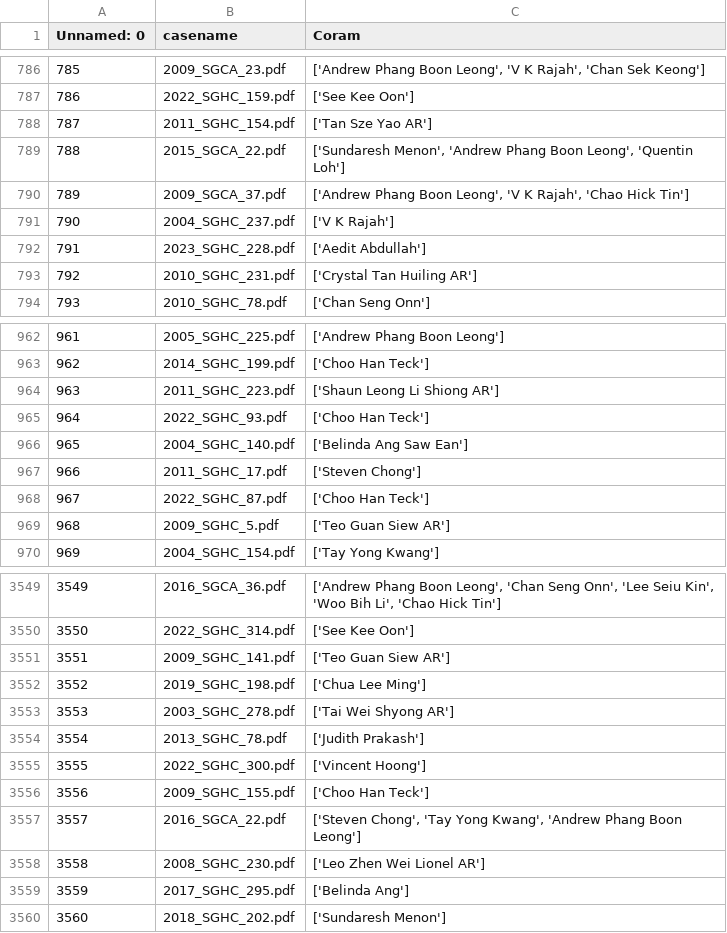
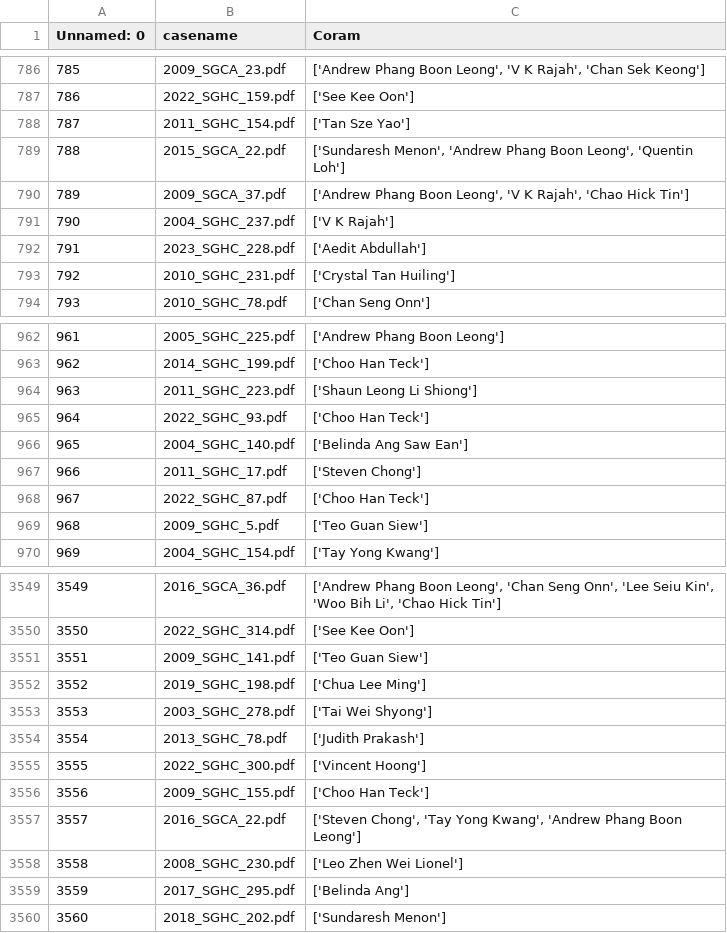
Before and after one commit to Benhzy/case-outcome-predictor, a CSV file: data/prediction_data/coram_cleaned.csv, drawn as a sheet; only a part is shown, gaps mark what is left out; the diff covers the shown part only.

Commit message:
Update coram_cleaned.csv
removed roles from Coram

```diff
--- a/data/prediction_data/coram_cleaned.csv
+++ b/data/prediction_data/coram_cleaned.csv
@@ -787,3 +787,3 @@ Unnamed: 0,casename,Coram
 786,2022_SGHC_159.pdf,['See Kee Oon']
-787,2011_SGHC_154.pdf,['Tan Sze Yao AR']
+787,2011_SGHC_154.pdf,['Tan Sze Yao']
 788,2015_SGCA_22.pdf,"['Sundaresh Menon', 'Andrew Phang Boon Leong', 'Quentin Loh']"
@@ -792,3 +792,3 @@ Unnamed: 0,casename,Coram
 791,2023_SGHC_228.pdf,['Aedit Abdullah']
-792,2010_SGHC_231.pdf,['Crystal Tan Huiling AR']
+792,2010_SGHC_231.pdf,['Crystal Tan Huiling']
 793,2010_SGHC_78.pdf,['Chan Seng Onn']
@@ -963,3 +963,3 @@ Unnamed: 0,casename,Coram
 962,2014_SGHC_199.pdf,['Choo Han Teck']
-963,2011_SGHC_223.pdf,['Shaun Leong Li Shiong AR']
+963,2011_SGHC_223.pdf,['Shaun Leong Li Shiong']
 964,2022_SGHC_93.pdf,['Choo Han Teck']
@@ -968,3 +968,3 @@ Unnamed: 0,casename,Coram
 967,2022_SGHC_87.pdf,['Choo Han Teck']
-968,2009_SGHC_5.pdf,['Teo Guan Siew AR']
+968,2009_SGHC_5.pdf,['Teo Guan Siew']
 969,2004_SGHC_154.pdf,['Tay Yong Kwang']
@@ -3550,5 +3550,5 @@ Unnamed: 0,casename,Coram
 3550,2022_SGHC_314.pdf,['See Kee Oon']
-3551,2009_SGHC_141.pdf,['Teo Guan Siew AR']
+3551,2009_SGHC_141.pdf,['Teo Guan Siew']
 3552,2019_SGHC_198.pdf,['Chua Lee Ming']
-3553,2003_SGHC_278.pdf,['Tai Wei Shyong AR']
+3553,2003_SGHC_278.pdf,['Tai Wei Shyong']
 3554,2013_SGHC_78.pdf,['Judith Prakash']
@@ -3557,3 +3557,3 @@ Unnamed: 0,casename,Coram
 3557,2016_SGCA_22.pdf,"['Steven Chong', 'Tay Yong Kwang', 'Andrew Phang Boon Leong']"
-3558,2008_SGHC_230.pdf,['Leo Zhen Wei Lionel AR']
+3558,2008_SGHC_230.pdf,['Leo Zhen Wei Lionel']
 3559,2017_SGHC_295.pdf,['Belinda Ang']
```
Also changed, not shown: 142 edited cells elsewhere in this file.
